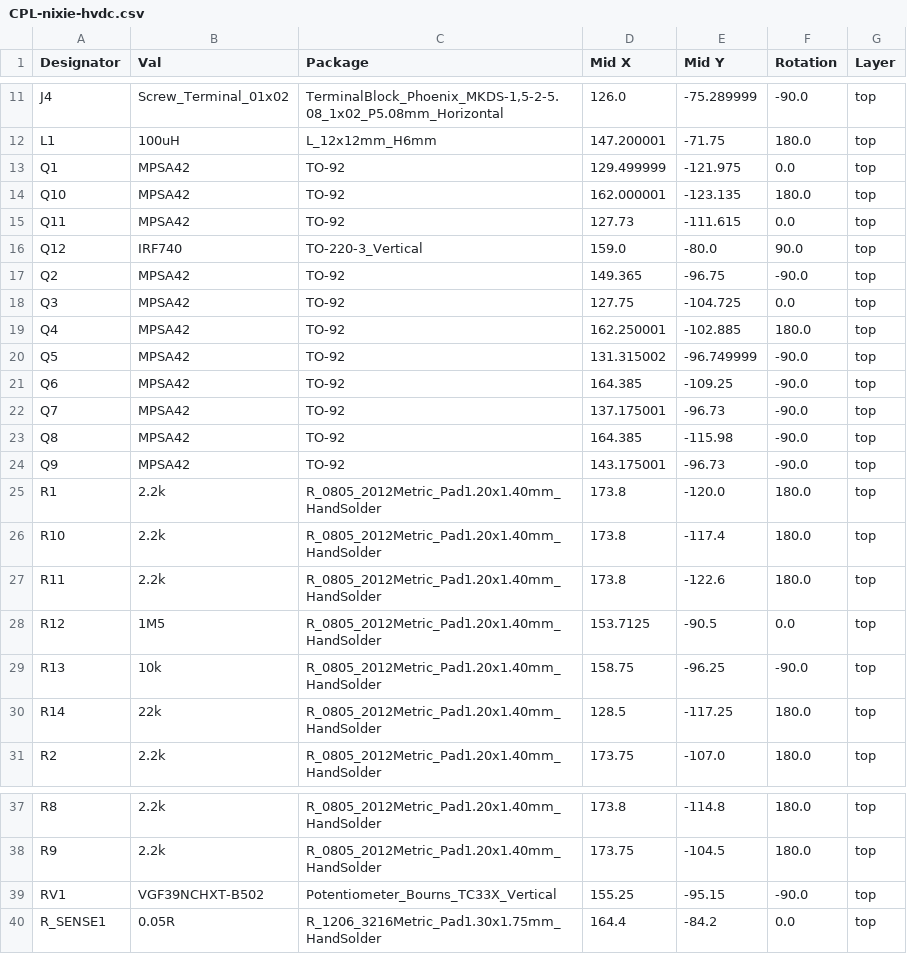
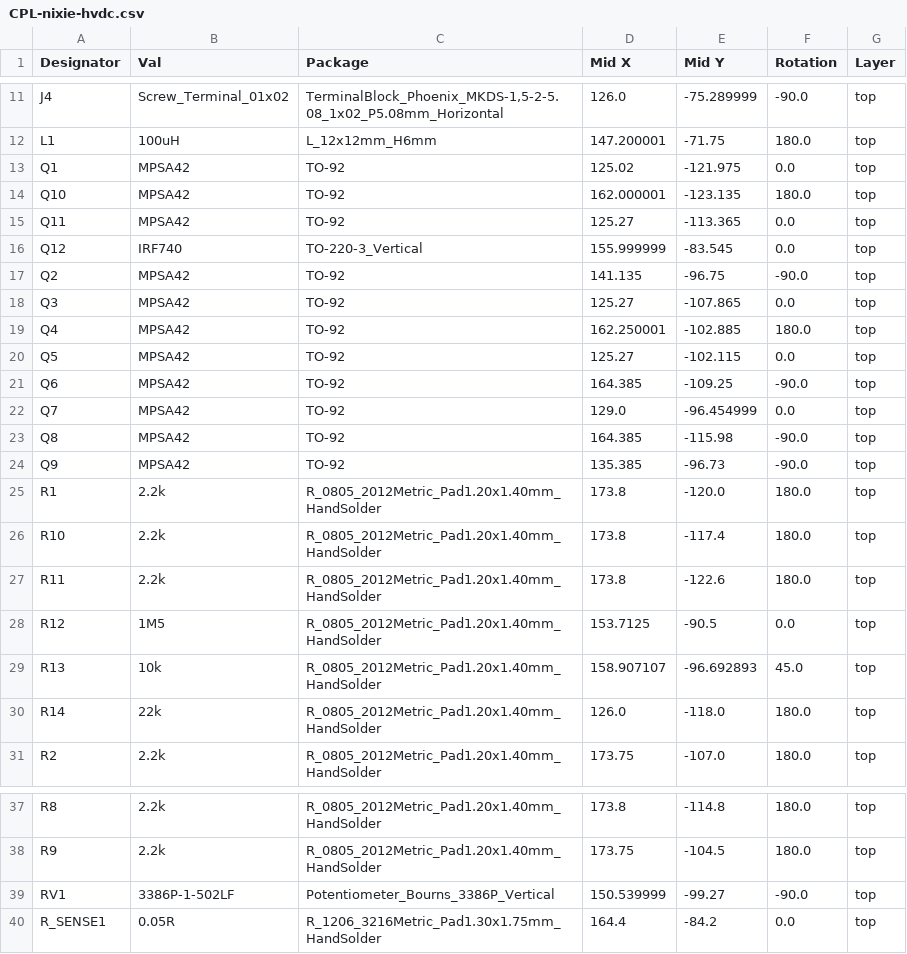
Before and after one commit to YashKarthik/nixie-hvdc, a CSV file: jlcpcb/production_files/CPL-nixie-hvdc.csv, drawn as a sheet; only a part is shown, gaps mark what is left out.

```diff
--- a/jlcpcb/production_files/CPL-nixie-hvdc.csv
+++ b/jlcpcb/production_files/CPL-nixie-hvdc.csv
@@ -12,14 +12,14 @@ J4,Screw_Terminal_01x02,"TerminalBlock_Phoenix_MKDS-1,5-2-5.08_1x02_P5.08mm_Hori
 L1,100uH,L_12x12mm_H6mm,147.200001,-71.75,180.0,top
-Q1,MPSA42,TO-92,129.499999,-121.975,0.0,top
+Q1,MPSA42,TO-92,125.02,-121.975,0.0,top
 Q10,MPSA42,TO-92,162.000001,-123.135,180.0,top
-Q11,MPSA42,TO-92,127.73,-111.615,0.0,top
-Q12,IRF740,TO-220-3_Vertical,159.0,-80.0,90.0,top
-Q2,MPSA42,TO-92,149.365,-96.75,-90.0,top
-Q3,MPSA42,TO-92,127.75,-104.725,0.0,top
+Q11,MPSA42,TO-92,125.27,-113.365,0.0,top
+Q12,IRF740,TO-220-3_Vertical,155.999999,-83.545,0.0,top
+Q2,MPSA42,TO-92,141.135,-96.75,-90.0,top
+Q3,MPSA42,TO-92,125.27,-107.865,0.0,top
 Q4,MPSA42,TO-92,162.250001,-102.885,180.0,top
-Q5,MPSA42,TO-92,131.315002,-96.749999,-90.0,top
+Q5,MPSA42,TO-92,125.27,-102.115,0.0,top
 Q6,MPSA42,TO-92,164.385,-109.25,-90.0,top
-Q7,MPSA42,TO-92,137.175001,-96.73,-90.0,top
+Q7,MPSA42,TO-92,129.0,-96.454999,0.0,top
 Q8,MPSA42,TO-92,164.385,-115.98,-90.0,top
-Q9,MPSA42,TO-92,143.175001,-96.73,-90.0,top
+Q9,MPSA42,TO-92,135.385,-96.73,-90.0,top
 R1,2.2k,R_0805_2012Metric_Pad1.20x1.40mm_HandSolder,173.8,-120.0,180.0,top
@@ -28,4 +28,4 @@ R11,2.2k,R_0805_2012Metric_Pad1.20x1.40mm_HandSolder,173.8,-122.6,180.0,top
 R12,1M5,R_0805_2012Metric_Pad1.20x1.40mm_HandSolder,153.7125,-90.5,0.0,top
-R13,10k,R_0805_2012Metric_Pad1.20x1.40mm_HandSolder,158.75,-96.25,-90.0,top
-R14,22k,R_0805_2012Metric_Pad1.20x1.40mm_HandSolder,128.5,-117.25,180.0,top
+R13,10k,R_0805_2012Metric_Pad1.20x1.40mm_HandSolder,158.907107,-96.692893,45.0,top
+R14,22k,R_0805_2012Metric_Pad1.20x1.40mm_HandSolder,126.0,-118.0,180.0,top
 R2,2.2k,R_0805_2012Metric_Pad1.20x1.40mm_HandSolder,173.75,-107.0,180.0,top
@@ -38,3 +38,3 @@ R8,2.2k,R_0805_2012Metric_Pad1.20x1.40mm_HandSolder,173.8,-114.8,180.0,top
 R9,2.2k,R_0805_2012Metric_Pad1.20x1.40mm_HandSolder,173.75,-104.5,180.0,top
-RV1,VGF39NCHXT-B502,Potentiometer_Bourns_TC33X_Vertical,155.25,-95.15,-90.0,top
+RV1,3386P-1-502LF,Potentiometer_Bourns_3386P_Vertical,150.539999,-99.27,-90.0,top
 R_SENSE1,0.05R,R_1206_3216Metric_Pad1.30x1.75mm_HandSolder,164.4,-84.2,0.0,top
```
Also changed, not shown: jlcpcb/production_files/BOM-nixie-hvdc.csv, nixie-hvdc.csv, 17 other files.
